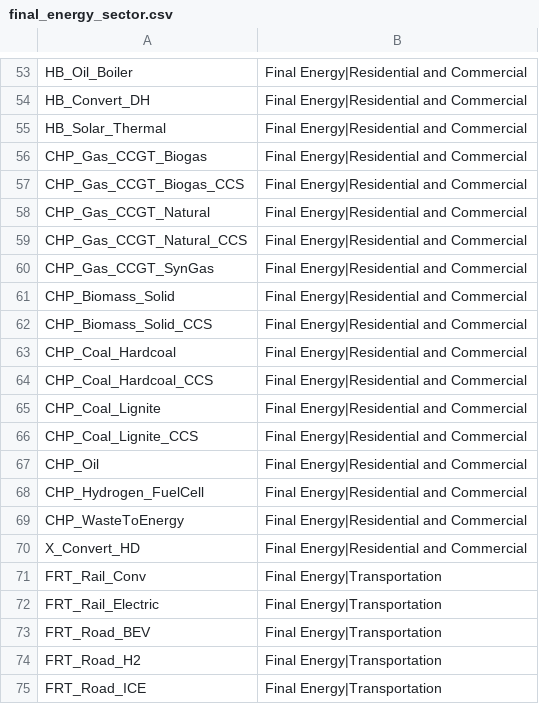
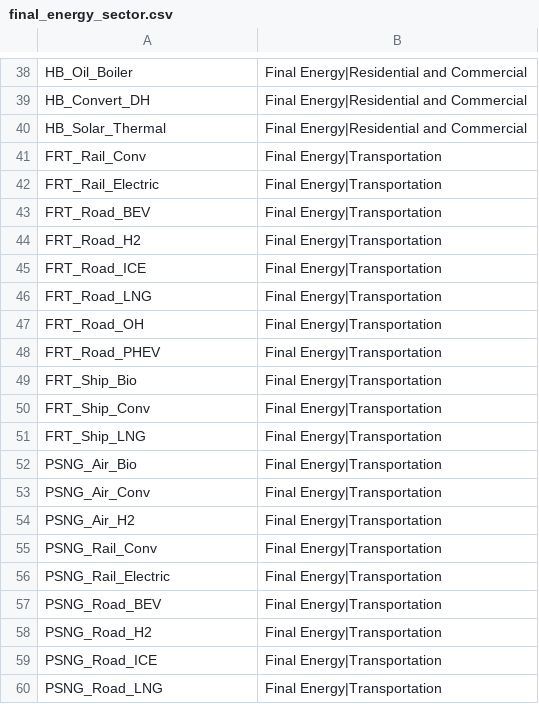
Before and after one commit to GENeSYS-MOD/GENeSYS_MOD.tools, a CSV file: iamc_conversion/genesysmod_to_iamc/mappings/final_energy_sector.csv, drawn as a sheet; only a part is shown, gaps mark what is left out; the shorter side is filled out with more unchanged rows; the diff covers the shown part only.

```diff
--- a/iamc_conversion/genesysmod_to_iamc/mappings/final_energy_sector.csv
+++ b/iamc_conversion/genesysmod_to_iamc/mappings/final_energy_sector.csv
@@ -55,17 +40,2 @@ HB_Convert_DH,Final Energy|Residential and Commercial
 HB_Solar_Thermal,Final Energy|Residential and Commercial
-CHP_Gas_CCGT_Biogas,Final Energy|Residential and Commercial
-CHP_Gas_CCGT_Biogas_CCS,Final Energy|Residential and Commercial
-CHP_Gas_CCGT_Natural,Final Energy|Residential and Commercial
-CHP_Gas_CCGT_Natural_CCS,Final Energy|Residential and Commercial
-CHP_Gas_CCGT_SynGas,Final Energy|Residential and Commercial
-CHP_Biomass_Solid,Final Energy|Residential and Commercial
-CHP_Biomass_Solid_CCS,Final Energy|Residential and Commercial
-CHP_Coal_Hardcoal,Final Energy|Residential and Commercial
-CHP_Coal_Hardcoal_CCS,Final Energy|Residential and Commercial
-CHP_Coal_Lignite,Final Energy|Residential and Commercial
-CHP_Coal_Lignite_CCS,Final Energy|Residential and Commercial
-CHP_Oil,Final Energy|Residential and Commercial
-CHP_Hydrogen_FuelCell,Final Energy|Residential and Commercial
-CHP_WasteToEnergy,Final Energy|Residential and Commercial
-X_Convert_HD,Final Energy|Residential and Commercial
 FRT_Rail_Conv,Final Energy|Transportation
```
Also changed, not shown: 1 added row and 15 removed rows elsewhere in this file, iamc_conversion/genesysmod_to_iamc/mappings/capacity_technologies.csv, iamc_conversion/genesysmod_to_iamc/mappings/primary_energy_electricity.csv, 20 other files.
